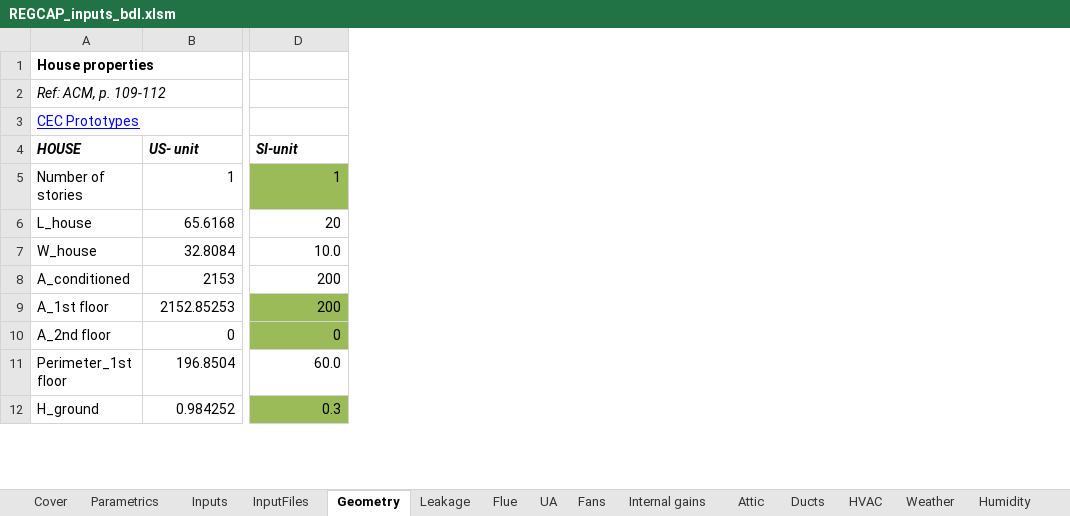
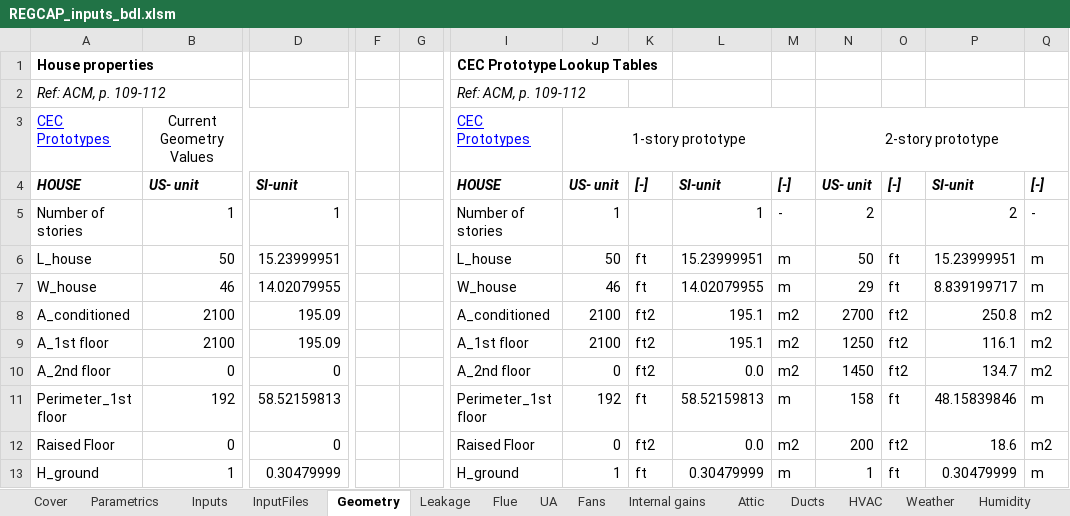
Before and after one commit to btus/regcap, an Excel workbook: REGCAP_inputs_bdl.xlsm, sheet Geometry, drawn as a sheet; only a part is shown, gaps mark what is left out; values as stored, in another font and other column widths than the file's, no borders; addresses are those after the commit; rows hold the shown columns only; the diff covers the shown part only; the diff names each change by its address in the sheet, - before the commit and + after, or states it on an @@ line.

Commit message:
Moved geometry tab from the HENGH simulatinos into the attics input sheet. Fixed misaligned named ranges. Etc.

```diff
--- a/REGCAP_inputs_bdl.xlsm (sheet Geometry)
+++ b/REGCAP_inputs_bdl.xlsm (sheet Geometry)
+column F, empty
+column G, empty
+column I, rows 1-11: CEC Prototype Lookup Tables | Ref: ACM, p. 109-112 | CEC Prototypes | HOUSE | Number of stories | L_house | W_house | A_conditioned | A_1st floor | A_2nd floor | Perimeter_1st floor; row 13: H_ground
+column J, rows 3-11: 1-story prototype | US- unit | 1 | 50 | 46 | 2100 | 2100 | 0 | 192; row 13: 1
+column K, rows 4-11: [-] |  | ft | ft | ft2 | ft2 | ft2 | ft; row 13: ft
+column L, rows 4-11: SI-unit | 1 | 15.23999951 | 14.02079955 | 195.1 | 195.1 | 0.0 | 58.52159813; row 13: 0.30479999
+column M, rows 4-11: [-] | - | m | m | m2 | m2 | m2 | m; row 13: m
+column N, rows 3-11: 2-story prototype | US- unit | 2 | 50 | 29 | 2700 | 1250 | 1450 | 158; row 13: 1
+column O, rows 4-11: [-] |  | ft | ft | ft2 | ft2 | ft2 | ft; row 13: ft
+column P, rows 4-11: SI-unit | 2 | 15.23999951 | 8.839199717 | 250.8 | 116.1 | 134.7 | 48.15839846; row 13: 0.30479999
+column Q, rows 4-11: [-] | - | m | m | m2 | m2 | m2 | m; row 13: m
-B3: (empty)
+B3: Current Geometry Values
+B3:E3 merged
-D5 fill: #9BBB59
+D5 fill: none
-B6: 65.6168
+B6: 50
-D6: 20
+D6: 15.23999951
-B7: 32.8084
+B7: 46
-D7: 10.0
+D7: 14.02079955
-B8: 2153
+B8: 2100
-D8:D9: 200
+D8:D9: 195.09
-B9: 2152.85253
+B9: 2100
-D9:D10 fill: #9BBB59
+D9:D10 fill: none
-B11: 196.8504
+B11: 192
-D11: 60.0
+D11: 58.52159813
+row 12: Raised Floor | 0 | 0 |  |  | Raised Floor | 0 | ft2 | 0.0 | m2 | 200 | ft2 | 18.6 | m2
-B13: 0.984252
+B13: 1
-D13: 0.3
+D13: 0.30479999
-D13 fill: #9BBB59
+D13 fill: none
```
Also changed, not shown: 22 added rows, 1 removed row, 1 added column, 33 edited cells and cell formats elsewhere in this sheet, sheet Fans, sheet HVAC, sheet InputFiles, sheet UA, sheet Leakage, sheet Inputs, 4 more sheets, formulas that keep their value.
